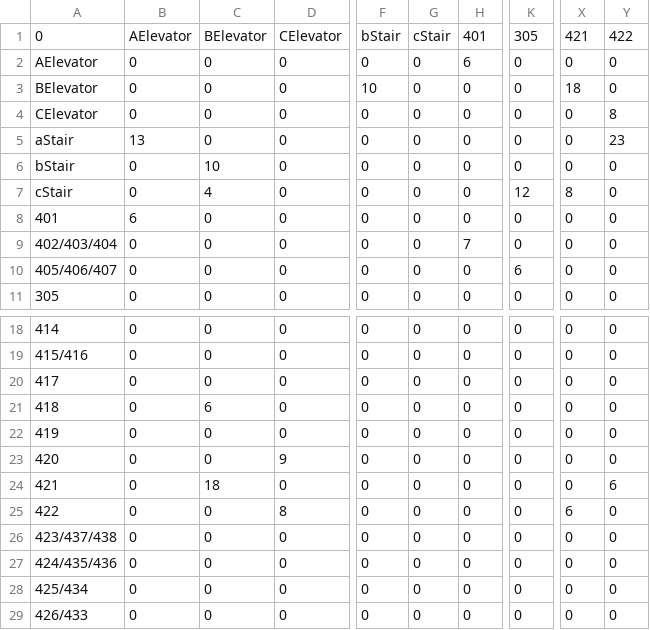
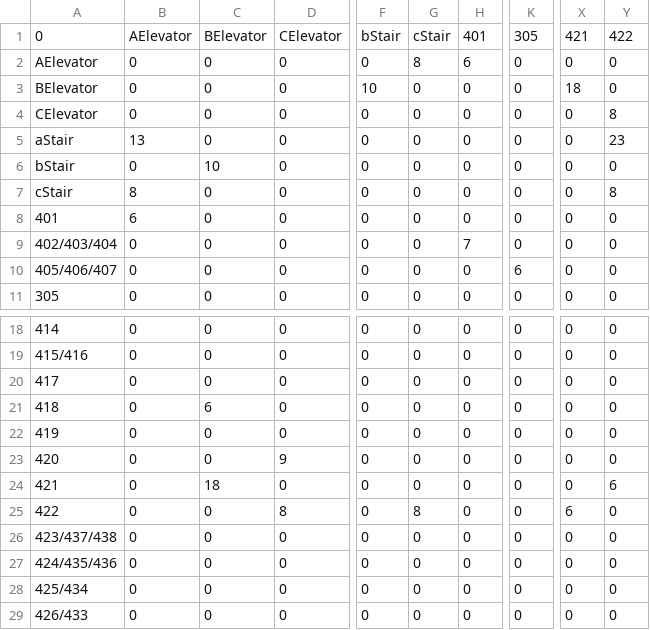
Before and after one commit to noahluftyang/design-of-data-structure-assignment-2nd, a CSV file: server/src/main/java/com/shortcut/server/data/floor/4F.csv, drawn as a sheet; only a part is shown, gaps mark what is left out; the diff names each change by its address in the sheet, - before the commit and + after, or states it on an @@ line.

```diff
--- a/server/src/main/java/com/shortcut/server/data/floor/4F.csv
+++ b/server/src/main/java/com/shortcut/server/data/floor/4F.csv
-G2: 0
+G2: 8
-B7: 0
+B7: 8
-C7: 4
+C7: 0
-K7: 12
+K7: 0
-X7: 8
+X7: 0
-Y7: 0
+Y7: 8
-G25: 0
+G25: 8
```
Also changed, not shown: server/bin/main/com/shortcut/server/data/floor/3F.csv, server/bin/main/com/shortcut/server/data/floor/4F.csv, 10 other files.
